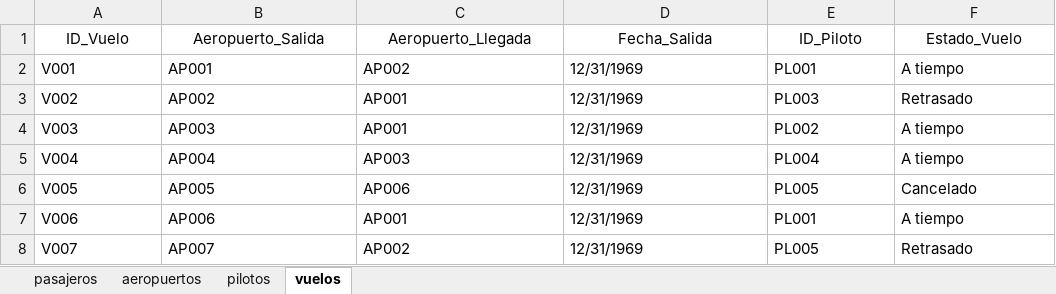
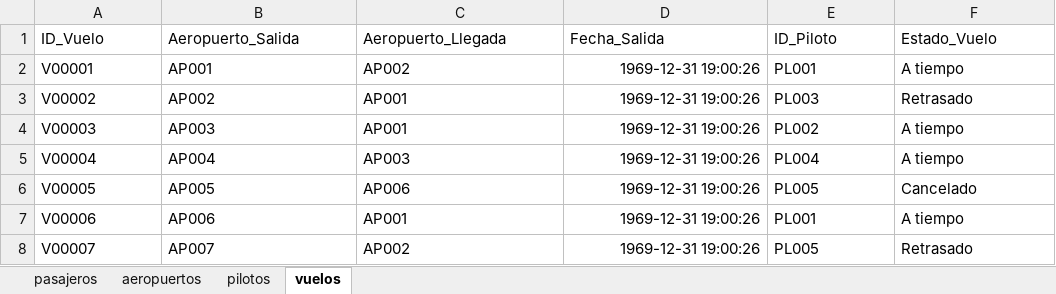
Before and after one commit to antonyyomar-dev/aerolinea_project, an Excel workbook: data/data.xlsx, sheet vuelos, drawn as a sheet; values as stored, in another font and other column widths than the file's, no borders; table styles not drawn; the diff names each change by its address in the sheet, - before the commit and + after, or states it on an @@ line.

```diff
--- a/data/data.xlsx (sheet vuelos)
+++ b/data/data.xlsx (sheet vuelos)
-A1:F1 alignment: center
+A1:F1 alignment: left
-A2 (ID_Vuelo): V001
+A2 (ID_Vuelo): V00001
-D2:D8 (Fecha_Salida): 12/31/1969
+D2:D8 (Fecha_Salida): 1969-12-31 19:00:26
-D2:D8 alignment: left
+D2:D8 alignment: right
-A3 (ID_Vuelo): V002
+A3 (ID_Vuelo): V00002
-A4 (ID_Vuelo): V003
+A4 (ID_Vuelo): V00003
-A5 (ID_Vuelo): V004
+A5 (ID_Vuelo): V00004
-A6 (ID_Vuelo): V005
+A6 (ID_Vuelo): V00005
-A7 (ID_Vuelo): V006
+A7 (ID_Vuelo): V00006
-A8 (ID_Vuelo): V007
+A8 (ID_Vuelo): V00007
```
Also changed, not shown: sheet aeropuertos, sheet pilotos, 9 other files.
